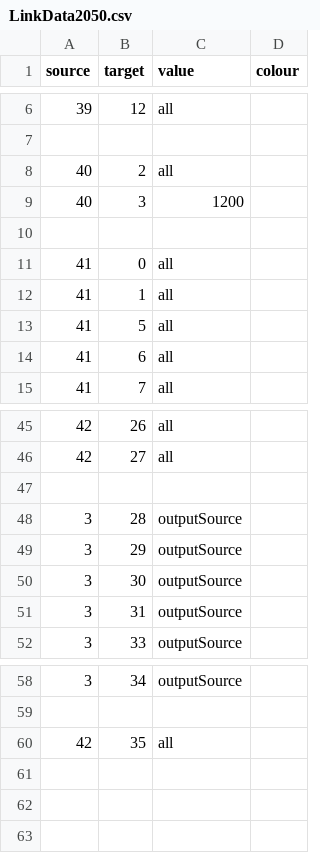
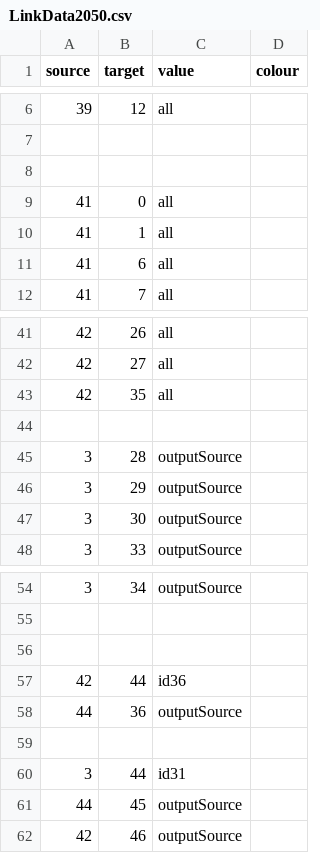
Before and after one commit to Hal609/Energy-Sankey-Diagram, a CSV file: LinkData2050.csv, drawn as a sheet; only a part is shown, gaps mark what is left out; the diff covers the shown part only.

```diff
--- a/LinkData2050.csv
+++ b/LinkData2050.csv
@@ -7,4 +7,2 @@ source,target,value,colour
 ,,
-40,2,all
-40,3,1200
 ,,
@@ -12,3 +10,2 @@ source,target,value,colour
 41,1,all
-41,5,all
 41,6,all
@@ -46,2 +42,3 @@ source,target,value,colour
 42,27,all
+42,35,all
 ,,
@@ -50,3 +47,2 @@ source,target,value,colour
 3,30,outputSource
-3,31,outputSource
 3,33,outputSource
@@ -59,2 +55,8 @@ source,target,value,colour
 ,,
-42,35,all
+
+42,44,id36
+44,36,outputSource
+,,
+3,44,id31
+44,45,outputSource
+42,46,outputSource
```
Also changed, not shown: 1 added row and 2 removed rows elsewhere in this file, InputData2050.csv, OutputData2050.csv.
